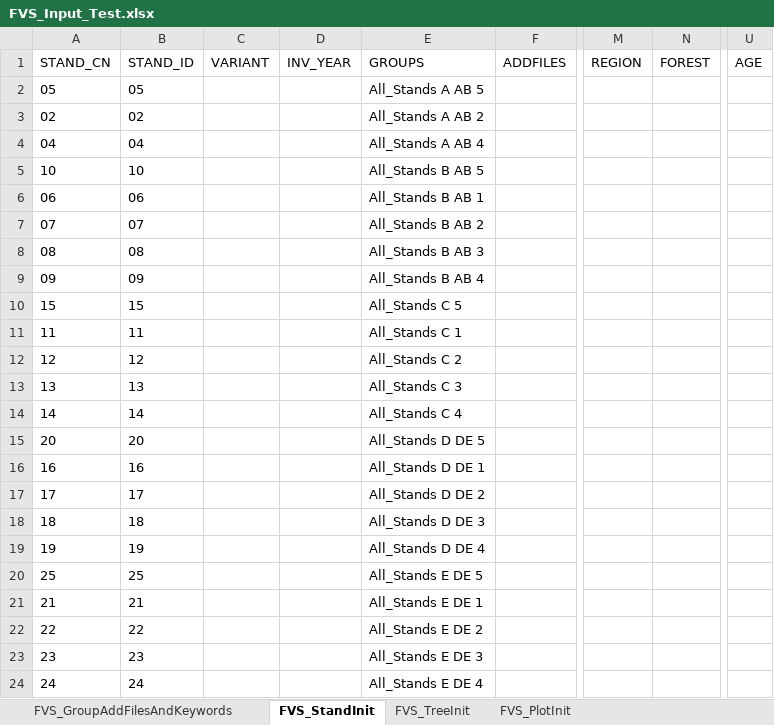
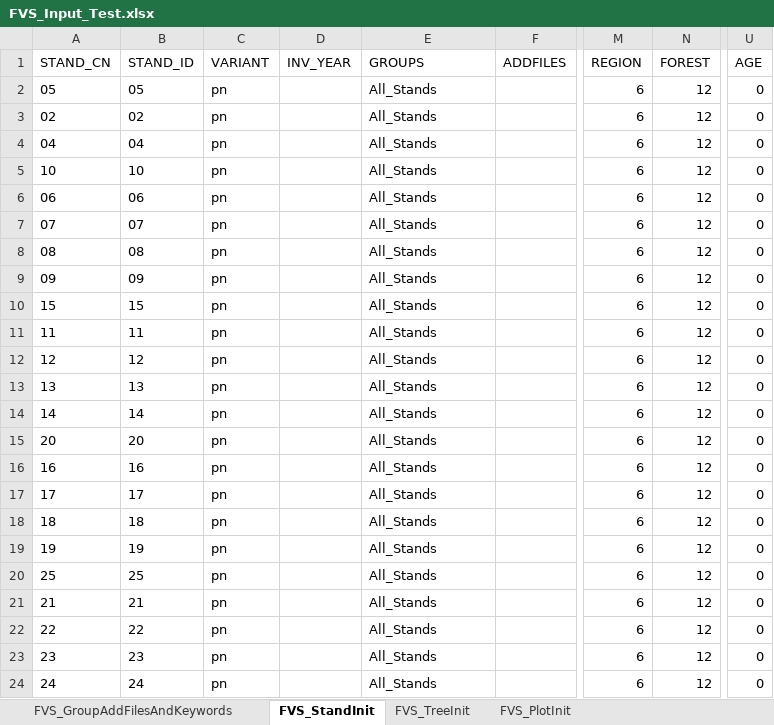
Before and after one commit to LeBoldus-Lab/Apiary_LRR, an Excel workbook: FVS_inputs_update/FVS_Input_Test.xlsx, sheet FVS_StandInit, drawn as a sheet; only a part is shown, gaps mark what is left out; values as stored, in another font and other column widths than the file's, no borders; the diff names each change by its address in the sheet, - before the commit and + after, or states it on an @@ line.

```diff
--- a/FVS_inputs_update/FVS_Input_Test.xlsx (sheet FVS_StandInit)
+++ b/FVS_inputs_update/FVS_Input_Test.xlsx (sheet FVS_StandInit)
-C2:C24 (VARIANT): (empty)
+C2:C24 (VARIANT): pn
-E2 (GROUPS): All_Stands A AB 5
+E2 (GROUPS): All_Stands
-M2:M24 (REGION): (empty)
+M2:M24 (REGION): 6
-N2:N24 (FOREST): (empty)
+N2:N24 (FOREST): 12
-U2:U24 (AGE): (empty)
+U2:U24 (AGE): 0
-E3 (GROUPS): All_Stands A AB 2
+E3 (GROUPS): All_Stands
-E4 (GROUPS): All_Stands A AB 4
+E4 (GROUPS): All_Stands
-E5 (GROUPS): All_Stands B AB 5
+E5 (GROUPS): All_Stands
-E6 (GROUPS): All_Stands B AB 1
+E6 (GROUPS): All_Stands
-E7 (GROUPS): All_Stands B AB 2
+E7 (GROUPS): All_Stands
-E8 (GROUPS): All_Stands B AB 3
+E8 (GROUPS): All_Stands
-E9 (GROUPS): All_Stands B AB 4
+E9 (GROUPS): All_Stands
-E10 (GROUPS): All_Stands C 5
+E10 (GROUPS): All_Stands
-E11 (GROUPS): All_Stands C 1
+E11 (GROUPS): All_Stands
-E12 (GROUPS): All_Stands C 2
+E12 (GROUPS): All_Stands
-E13 (GROUPS): All_Stands C 3
+E13 (GROUPS): All_Stands
-E14 (GROUPS): All_Stands C 4
+E14 (GROUPS): All_Stands
-E15 (GROUPS): All_Stands D DE 5
+E15 (GROUPS): All_Stands
-E16 (GROUPS): All_Stands D DE 1
+E16 (GROUPS): All_Stands
-E17 (GROUPS): All_Stands D DE 2
+E17 (GROUPS): All_Stands
-E18 (GROUPS): All_Stands D DE 3
+E18 (GROUPS): All_Stands
-E19 (GROUPS): All_Stands D DE 4
+E19 (GROUPS): All_Stands
-E20 (GROUPS): All_Stands E DE 5
+E20 (GROUPS): All_Stands
-E21 (GROUPS): All_Stands E DE 1
+E21 (GROUPS): All_Stands
-E22 (GROUPS): All_Stands E DE 2
+E22 (GROUPS): All_Stands
-E23 (GROUPS): All_Stands E DE 3
+E23 (GROUPS): All_Stands
-E24 (GROUPS): All_Stands E DE 4
+E24 (GROUPS): All_Stands
```
Also changed, not shown: sheet FVS_TreeInit, sheet FVS_PlotInit, FVS_inputs/FVS_Input_Template.xlsx, 5 other files.
